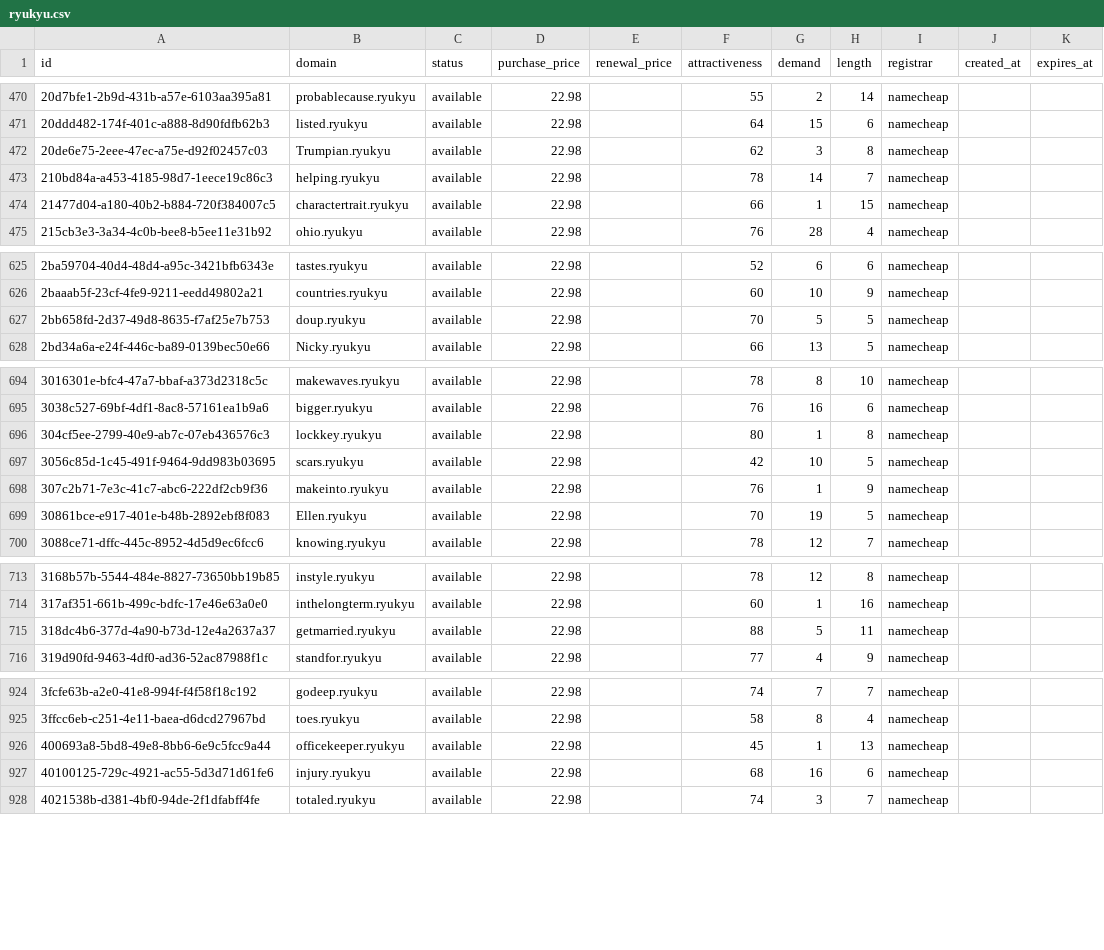
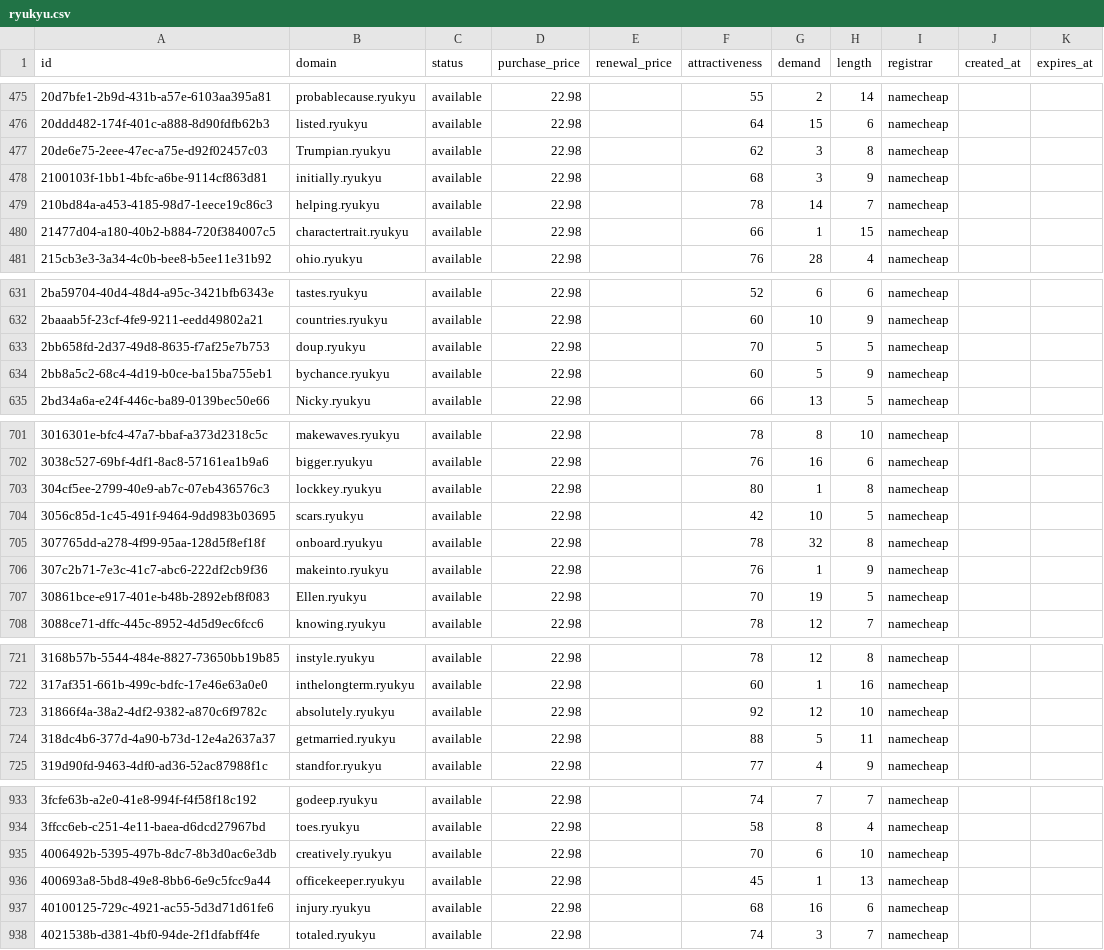
Before and after one commit to UniqueDomains/ryukyu-oneword-domains, a CSV file: ryukyu.csv, drawn as a sheet; only a part is shown, gaps mark what is left out; the diff covers the shown part only.

```diff
--- a/ryukyu.csv
+++ b/ryukyu.csv
@@ -472,2 +477,3 @@ id,domain,status,purchase_price,renewal_price,attractiveness,demand,length,regis
 20de6e75-2eee-47ec-a75e-d92f02457c03,Trumpian.ryukyu,available,22.98,,62,3,8,namecheap,,
+2100103f-1bb1-4bfc-a6be-9114cf863d81,initially.ryukyu,available,22.98,,68,3,9,namecheap,,
 210bd84a-a453-4185-98d7-1eece19c86c3,helping.ryukyu,available,22.98,,78,14,7,namecheap,,
@@ -627,2 +633,3 @@ id,domain,status,purchase_price,renewal_price,attractiveness,demand,length,regis
 2bb658fd-2d37-49d8-8635-f7af25e7b753,doup.ryukyu,available,22.98,,70,5,5,namecheap,,
+2bb8a5c2-68c4-4d19-b0ce-ba15ba755eb1,bychance.ryukyu,available,22.98,,60,5,9,namecheap,,
 2bd34a6a-e24f-446c-ba89-0139bec50e66,Nicky.ryukyu,available,22.98,,66,13,5,namecheap,,
@@ -697,2 +704,3 @@ id,domain,status,purchase_price,renewal_price,attractiveness,demand,length,regis
 3056c85d-1c45-491f-9464-9dd983b03695,scars.ryukyu,available,22.98,,42,10,5,namecheap,,
+307765dd-a278-4f99-95aa-128d5f8ef18f,onboard.ryukyu,available,22.98,,78,32,8,namecheap,,
 307c2b71-7e3c-41c7-abc6-222df2cb9f36,makeinto.ryukyu,available,22.98,,76,1,9,namecheap,,
@@ -714,2 +722,3 @@ id,domain,status,purchase_price,renewal_price,attractiveness,demand,length,regis
 317af351-661b-499c-bdfc-17e46e63a0e0,inthelongterm.ryukyu,available,22.98,,60,1,16,namecheap,,
+31866f4a-38a2-4df2-9382-a870c6f9782c,absolutely.ryukyu,available,22.98,,92,12,10,namecheap,,
 318dc4b6-377d-4a90-b73d-12e4a2637a37,getmarried.ryukyu,available,22.98,,88,5,11,namecheap,,
@@ -925,2 +934,3 @@ id,domain,status,purchase_price,renewal_price,attractiveness,demand,length,regis
 3ffcc6eb-c251-4e11-baea-d6dcd27967bd,toes.ryukyu,available,22.98,,58,8,4,namecheap,,
+4006492b-5395-497b-8dc7-8b3d0ac6e3db,creatively.ryukyu,available,22.98,,70,6,10,namecheap,,
 400693a8-5bd8-49e8-8bb6-6e9c5fcc9a44,officekeeper.ryukyu,available,22.98,,45,1,13,namecheap,,
```
Also changed, not shown: 5 added rows, 10 removed rows and 4 edited cells elsewhere in this file, 3 other files.
